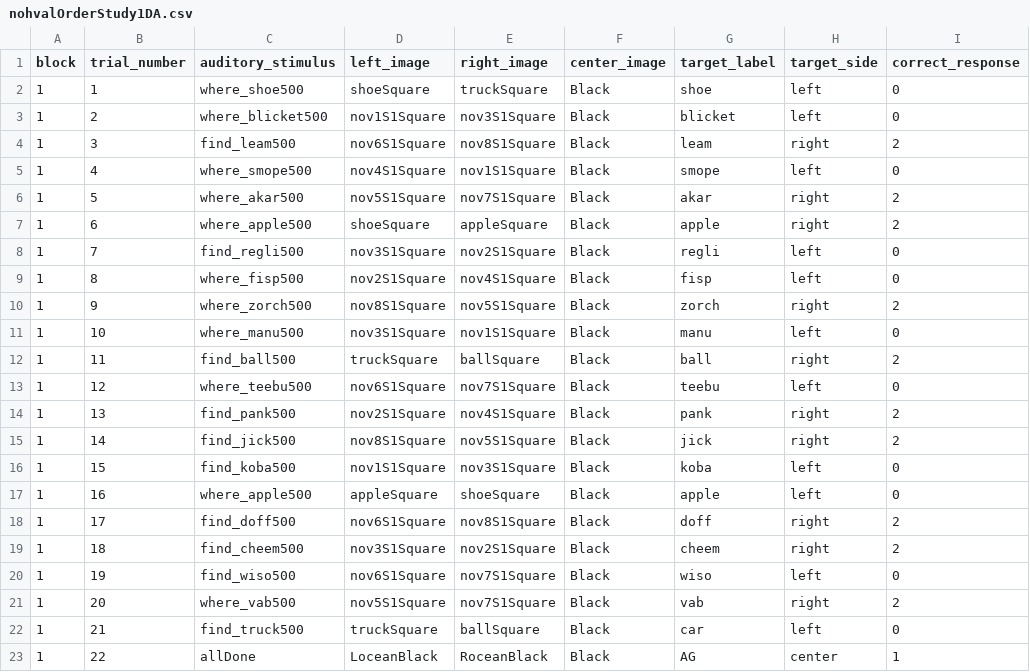
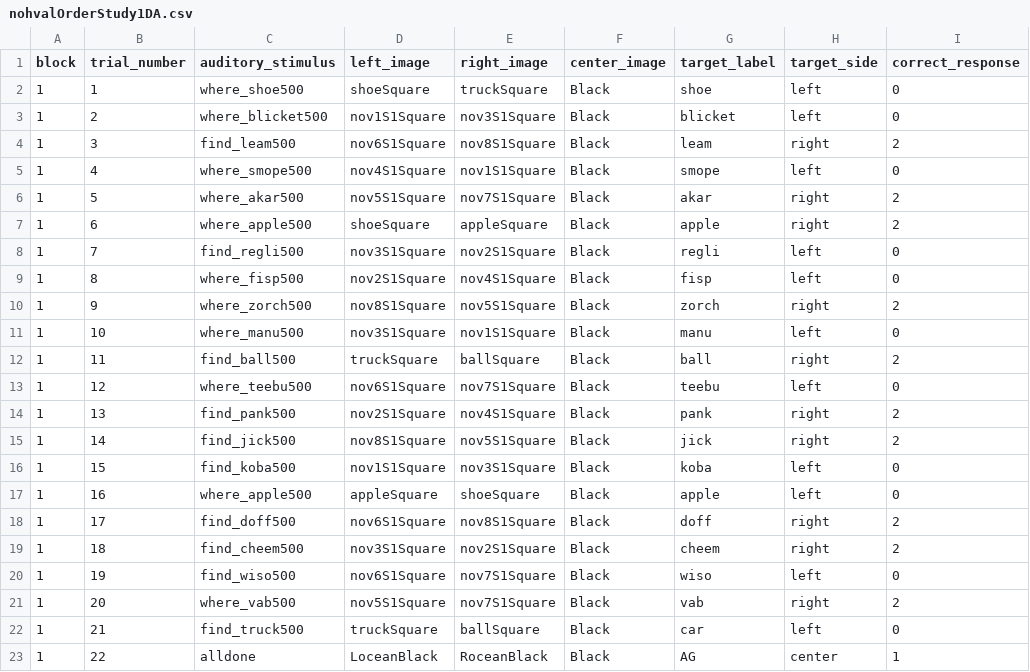
Before and after one commit to dabacon1/DABdiss, a CSV file: orders/nohvalOrderStudy1DA.csv, drawn as a sheet; only a part is shown; the diff names each change by its address in the sheet, - before the commit and + after, or states it on an @@ line.

Commit message:
Add files via upload

```diff
--- a/orders/nohvalOrderStudy1DA.csv
+++ b/orders/nohvalOrderStudy1DA.csv
-C23 (auditory_stimulus): allDone
+C23 (auditory_stimulus): alldone
```
